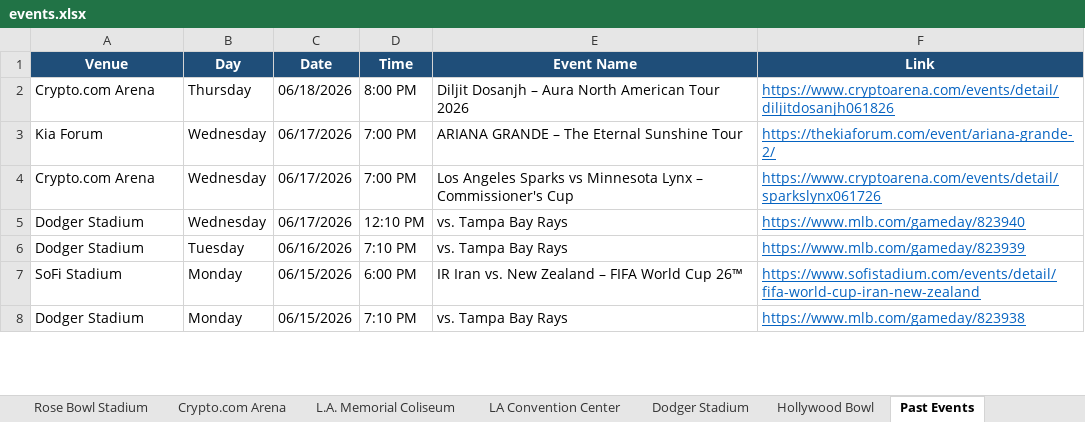
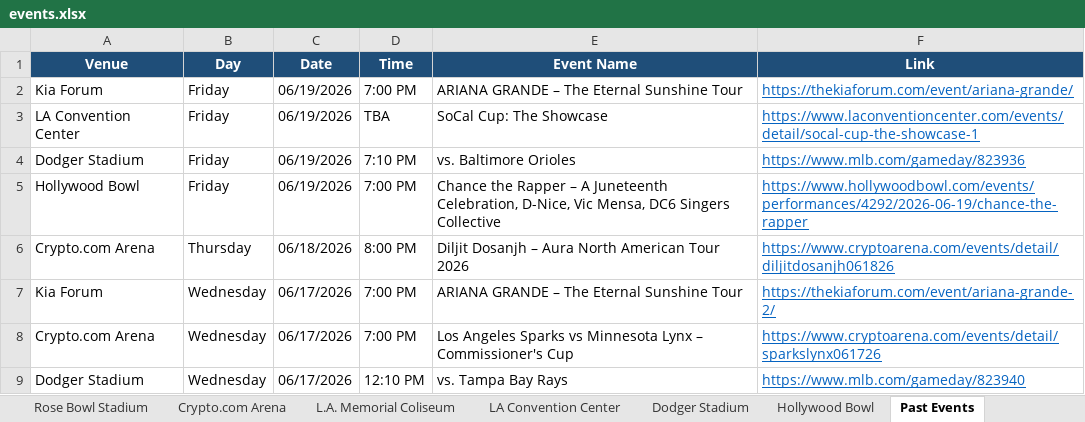
Before and after one commit to hannahlee-vzw/southern_california_events, an Excel workbook: docs/events.xlsx, sheet Past Events, drawn as a sheet; only a part is shown; the shorter side is filled out with more unchanged rows; values as stored, in another font and other column widths than the file's, no borders; the diff names each change by its address in the sheet, - before the commit and + after, or states it on an @@ line.

```diff
--- a/docs/events.xlsx (sheet Past Events)
+++ b/docs/events.xlsx (sheet Past Events)
+row 2: Kia Forum | Friday | 06/19/2026 | 7:00 PM | ARIANA GRANDE – The Eternal Sunshine Tour | https://thekiaforum.com/event/ariana-grande/
+row 3: LA Convention Center | Friday | 06/19/2026 | TBA | SoCal Cup: The Showcase | https://www.laconventioncenter.com/events/detail/socal-cup-the-showcase-1
+row 4: Dodger Stadium | Friday | 06/19/2026 | 7:10 PM | vs. Baltimore Orioles | https://www.mlb.com/gameday/823936
+row 5: Hollywood Bowl | Friday | 06/19/2026 | 7:00 PM | Chance the Rapper – A Juneteenth Celebration, D-Nice, Vic Mensa, DC6 Singers Collective | https://www.hollywoodbowl.com/events/performances/4292/2026-06-19/chance-the-rapper
```
Also changed, not shown: sheet Dodger Stadium, sheet Kia Forum, sheet Hollywood Bowl, sheet LA Convention Center, 3 other files.
